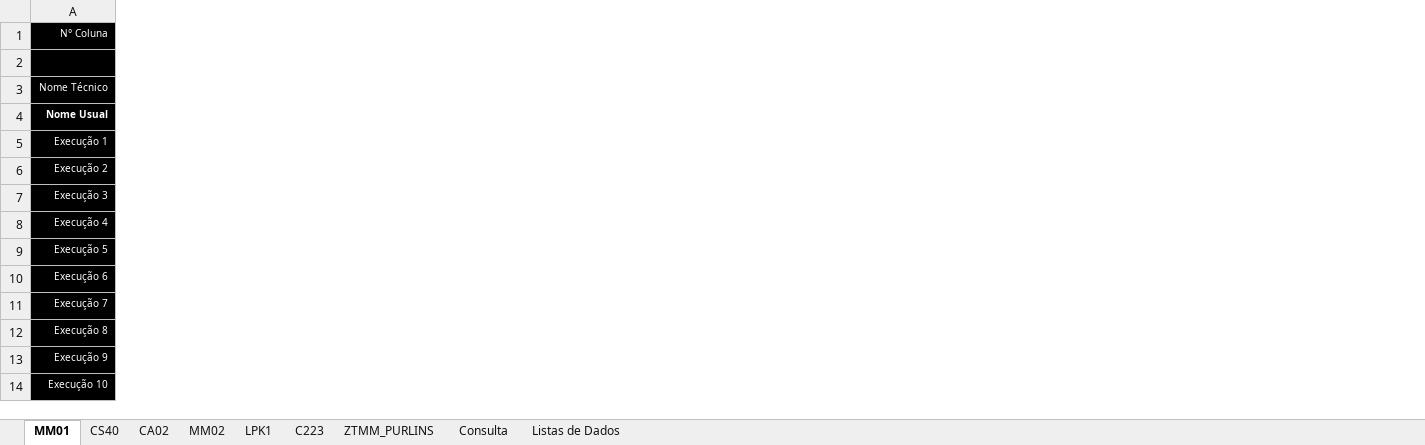
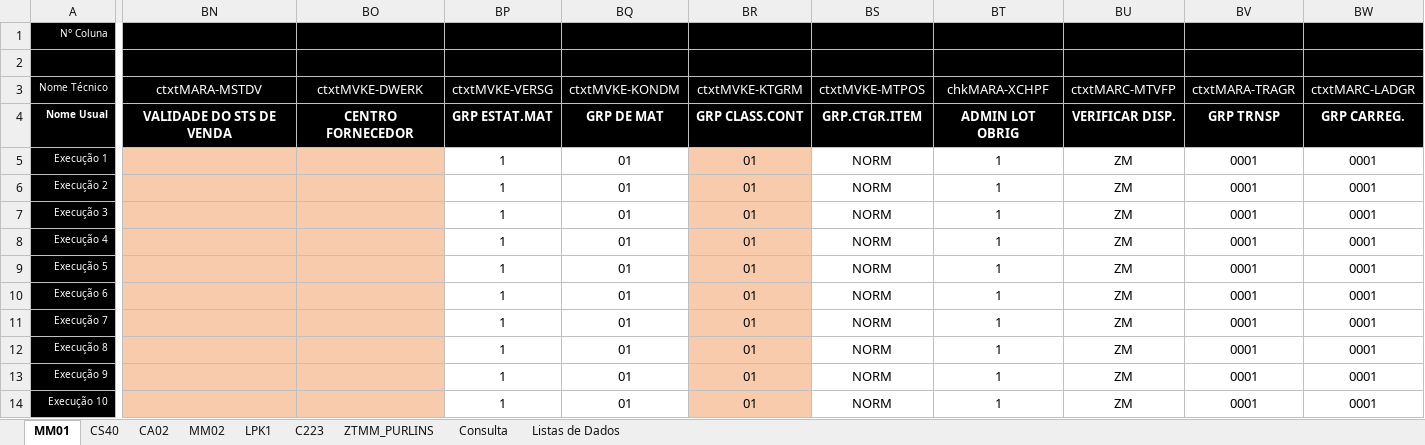
Before and after one commit to BoffArthur/22.-Cronus, an Excel workbook: Excel/Workbooks/SAP Script Connection/Not Applied/Cronus_SAPScriptConnection_MM01_Criar material PROF PURLINS.xlsm, sheet MM01, drawn as a sheet; only a part is shown, gaps mark what is left out; values as stored, in another font and other column widths than the file's, no borders; charts and pictures and conditional formats not drawn; the diff names each change by its address in the sheet, - before the commit and + after, or states it on an @@ line.

```diff
--- a/Excel/Workbooks/SAP Script Connection/Not Applied/Cronus_SAPScriptConnection_MM01_Criar material PROF PURLINS.xlsm (sheet MM01)
+++ b/Excel/Workbooks/SAP Script Connection/Not Applied/Cronus_SAPScriptConnection_MM01_Criar material PROF PURLINS.xlsm (sheet MM01)
@@ column BN unhidden, rows 3-4: ctxtMARA-MSTDV | VALIDADE DO STS DE VENDA @@
@@ column BO unhidden, rows 3-4: ctxtMVKE-DWERK | CENTRO FORNECEDOR @@
@@ column BP unhidden, rows 3-14: ctxtMVKE-VERSG | GRP ESTAT.MAT | 1 | 1 | 1 | 1 | 1 | 1 | 1 | 1 | 1 | 1 @@
@@ column BQ unhidden, rows 3-14: ctxtMVKE-KONDM | GRP DE MAT | 01 | 01 | 01 | 01 | 01 | 01 | 01 | 01 | 01 | 01 @@
@@ column BR unhidden, rows 3-14: ctxtMVKE-KTGRM | GRP CLASS.CONT | 01 | 01 | 01 | 01 | 01 | 01 | 01 | 01 | 01 | 01 @@
@@ column BS unhidden, rows 3-14: ctxtMVKE-MTPOS | GRP.CTGR.ITEM | NORM | NORM | NORM | NORM | NORM | NORM | NORM | NORM | NORM | NORM @@
@@ column BT unhidden, rows 3-14: chkMARA-XCHPF | ADMIN LOT OBRIG | 1 | 1 | 1 | 1 | 1 | 1 | 1 | 1 | 1 | 1 @@
@@ column BU unhidden, rows 3-14: ctxtMARC-MTVFP | VERIFICAR DISP. | ZM | ZM | ZM | ZM | ZM | ZM | ZM | ZM | ZM | ZM @@
@@ column BV unhidden, rows 3-14: ctxtMARA-TRAGR | GRP TRNSP | 0001 | 0001 | 0001 | 0001 | 0001 | 0001 | 0001 | 0001 | 0001 | 0001 @@
@@ column BW unhidden, rows 3-14: ctxtMARC-LADGR | GRP CARREG. | 0001 | 0001 | 0001 | 0001 | 0001 | 0001 | 0001 | 0001 | 0001 | 0001 @@
```
Also changed, not shown: sheet C223, hidden cells, Excel/Workbooks/SAP Cadastros de Produtos/Cronus_Padrão Liberação de Cadastros.xlsm, Excel/Workbooks/SAP Script Connection/Cronus_SAPScriptConnection_MM01_Criar material PROF.xlsm, 5 other files.
